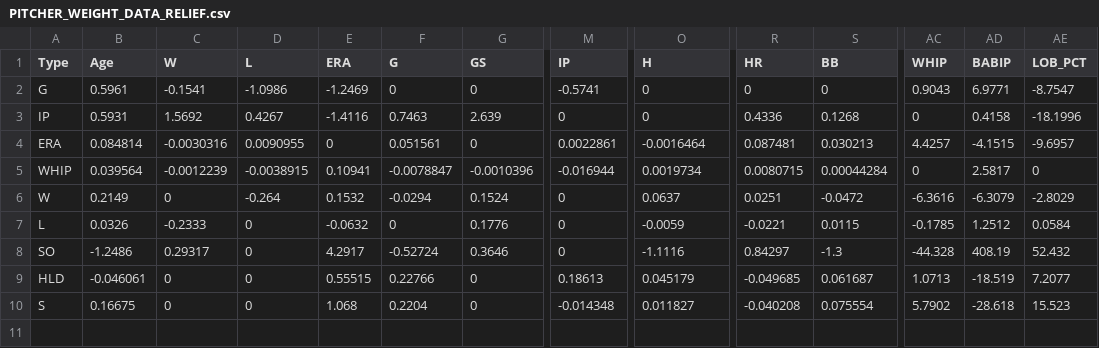
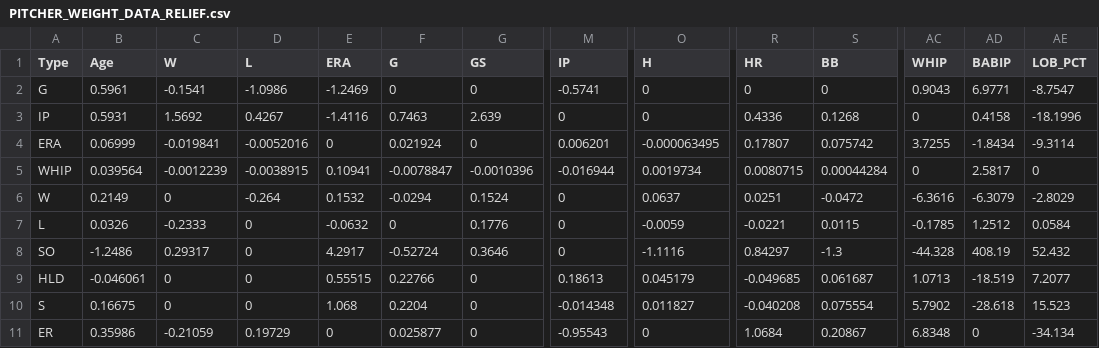
Before and after one commit to BB-PSP/BB-PSP-Backend, a CSV file: src/main/resources/static/predict/PITCHER_WEIGHT_DATA_RELIEF.csv, drawn as a sheet; only a part is shown, gaps mark what is left out; rows hold the shown columns only; the diff names each change by its address in the sheet, - before the commit and + after, or states it on an @@ line.

```diff
--- a/src/main/resources/static/predict/PITCHER_WEIGHT_DATA_RELIEF.csv
+++ b/src/main/resources/static/predict/PITCHER_WEIGHT_DATA_RELIEF.csv
-B4 (Age): 0.084814
+B4 (Age): 0.06999
-C4 (W): -0.0030316
+C4 (W): -0.019841
-D4 (L): 0.0090955
+D4 (L): -0.0052016
-F4 (G): 0.051561
+F4 (G): 0.021924
-M4 (IP): 0.0022861
+M4 (IP): 0.006201
-O4 (H): -0.0016464
+O4 (H): -0.000063495
-R4 (HR): 0.087481
+R4 (HR): 0.17807
-S4 (BB): 0.030213
+S4 (BB): 0.075742
-AC4 (WHIP): 4.4257
+AC4 (WHIP): 3.7255
-AD4 (BABIP): -4.1515
+AD4 (BABIP): -1.8434
-AE4 (LOB_PCT): -9.6957
+AE4 (LOB_PCT): -9.3114
+row 11: ER | 0.35986 | -0.21059 | 0.19729 | 0 | 0.025877 | 0 | -0.95543 | 0 | 1.0684 | 0.20867 | 6.8348 | 0 | -34.134
```
Also changed, not shown: src/main/resources/static/predict/PITCHER_WEIGHT_DATA_START.csv, 3 other files.
